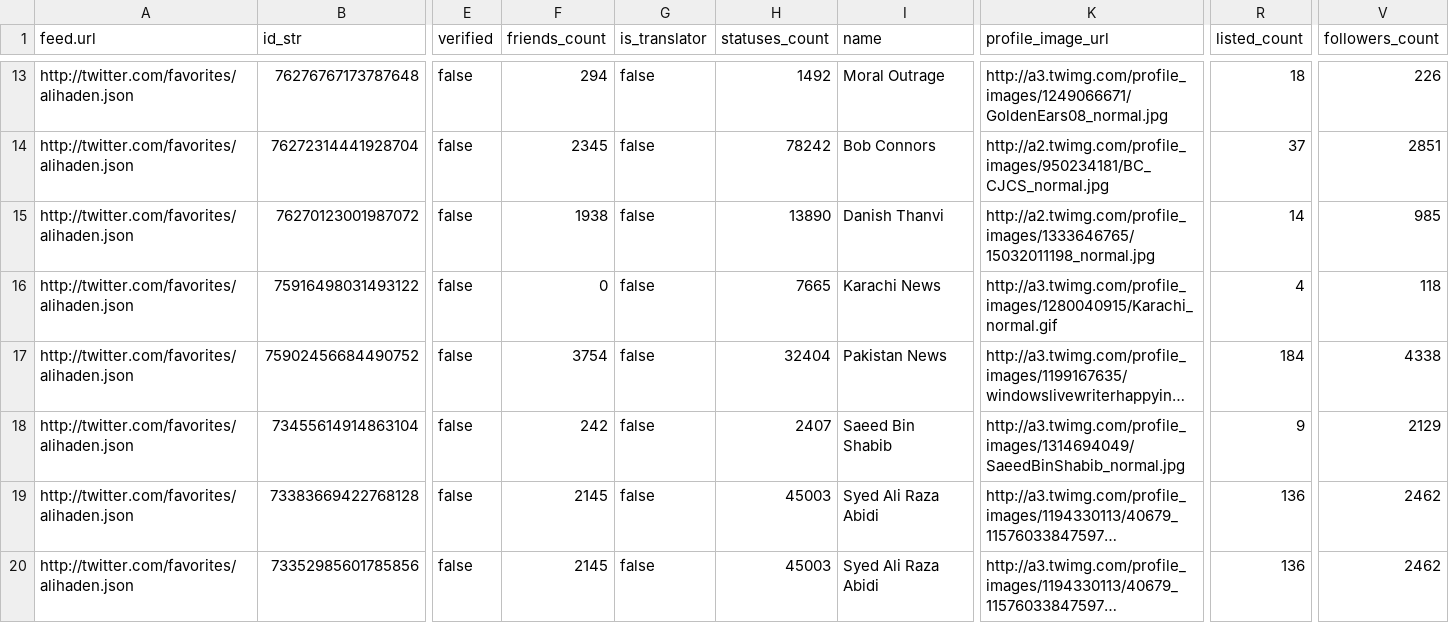
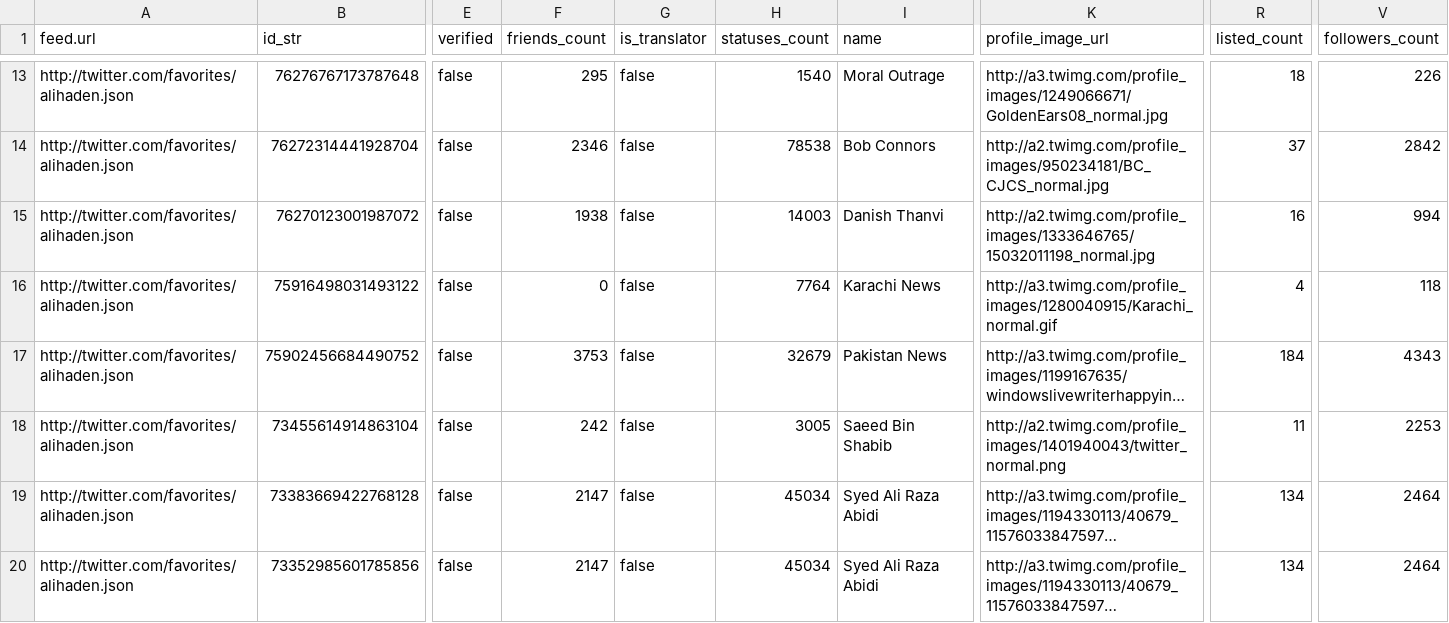
Before and after one commit to mshea/FetchFavorites, a CSV file: public/1.csv, drawn as a sheet; only a part is shown, gaps mark what is left out; long unchanged cells end in …; the diff covers the shown part only; the diff names each change by its address in the sheet, - before the commit and + after, or states it on an @@ line.

```diff
--- a/public/1.csv
+++ b/public/1.csv
-F13 (friends_count): 294
+F13 (friends_count): 295
-H13 (statuses_count): 1492
+H13 (statuses_count): 1540
-F14 (friends_count): 2345
+F14 (friends_count): 2346
-H14 (statuses_count): 78242
+H14 (statuses_count): 78538
-V14 (followers_count): 2851
+V14 (followers_count): 2842
-H15 (statuses_count): 13890
+H15 (statuses_count): 14003
-R15 (listed_count): 14
+R15 (listed_count): 16
-V15 (followers_count): 985
+V15 (followers_count): 994
-H16 (statuses_count): 7665
+H16 (statuses_count): 7764
-F17 (friends_count): 3754
+F17 (friends_count): 3753
-H17 (statuses_count): 32404
+H17 (statuses_count): 32679
-V17 (followers_count): 4338
+V17 (followers_count): 4343
-H18 (statuses_count): 2407
+H18 (statuses_count): 3005
-K18 (profile_image_url): http://a3.twimg.com/profile_images/1314694049/SaeedBinShabib_normal.jpg
+K18 (profile_image_url): http://a2.twimg.com/profile_images/1401940043/twitter_normal.png
-R18 (listed_count): 9
+R18 (listed_count): 11
-V18 (followers_count): 2129
+V18 (followers_count): 2253
-F19:F20 (friends_count): 2145
+F19:F20 (friends_count): 2147
-H19:H20 (statuses_count): 45003
+H19:H20 (statuses_count): 45034
-R19:R20 (listed_count): 136
+R19:R20 (listed_count): 134
-V19:V20 (followers_count): 2462
+V19:V20 (followers_count): 2464
```
Also changed, not shown: 31 edited cells elsewhere in this file, public/2.csv, public/3.csv, 1 other file.
